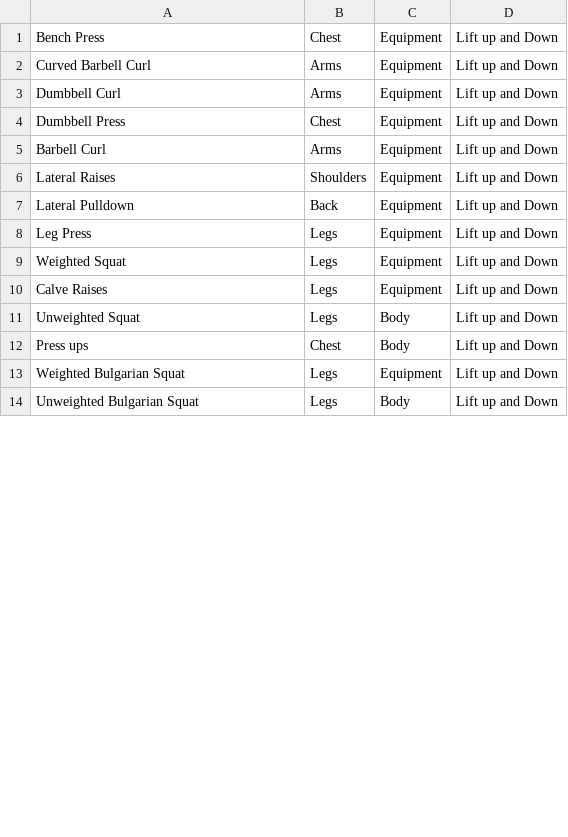
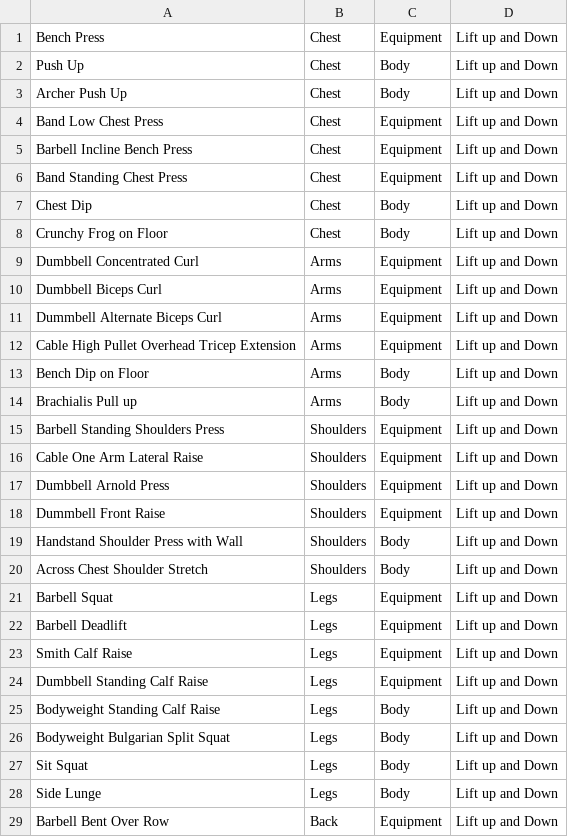
Before and after one commit to MichaelJMorrison/ValiantFitnessHons, a CSV file: app/src/main/assets/exercise.csv, drawn as a sheet; only a part is shown; the diff covers the shown part only.

Commit message:
Workout Pages / Profile Pages
Profile functionality now 100%, may add wipe data button for proper testing. Workout Pages nearly has Alert Dialog Options to ensure additonal confirmation functionality and validation error responses to users. CSV file with the main exercises now added, will update once I begin adding the licsensed exercise gifs. Icons to be added soon as well, working on tracking page jointly here on out to finish in time for 28th Deadline I have set for myself.

```diff
--- a/app/src/main/assets/exercise.csv
+++ b/app/src/main/assets/exercise.csv
@@ -1,14 +1,29 @@
 Bench Press,Chest,Equipment,Lift up and Down
-Curved Barbell Curl,Arms,Equipment,Lift up and Down
-Dumbbell Curl,Arms,Equipment,Lift up and Down
-Dumbbell Press,Chest,Equipment,Lift up and Down
-Barbell Curl,Arms,Equipment,Lift up and Down
-Lateral Raises,Shoulders,Equipment,Lift up and Down
-Lateral Pulldown,Back,Equipment,Lift up and Down
-Leg Press,Legs,Equipment,Lift up and Down
-Weighted Squat,Legs,Equipment,Lift up and Down
-Calve Raises,Legs,Equipment,Lift up and Down
-Unweighted Squat,Legs,Body,Lift up and Down
-Press ups,Chest,Body,Lift up and Down
-Weighted Bulgarian Squat,Legs,Equipment,Lift up and Down
-Unweighted Bulgarian Squat,Legs,Body,Lift up and Down
+Push Up,Chest,Body,Lift up and Down
+Archer Push Up,Chest,Body,Lift up and Down
+Band Low Chest Press,Chest,Equipment,Lift up and Down
+Barbell Incline Bench Press,Chest,Equipment,Lift up and Down
+Band Standing Chest Press,Chest,Equipment,Lift up and Down
+Chest Dip,Chest,Body,Lift up and Down
+Crunchy Frog on Floor,Chest,Body,Lift up and Down
+Dumbbell Concentrated Curl,Arms,Equipment,Lift up and Down
+Dumbbell Biceps Curl,Arms,Equipment,Lift up and Down
+Dummbell Alternate Biceps Curl,Arms,Equipment,Lift up and Down
+Cable High Pullet Overhead Tricep Extension,Arms,Equipment,Lift up and Down
+Bench Dip on Floor,Arms,Body,Lift up and Down
+Brachialis Pull up,Arms,Body,Lift up and Down
+Barbell Standing Shoulders Press,Shoulders,Equipment,Lift up and Down
+Cable One Arm Lateral Raise,Shoulders,Equipment,Lift up and Down
+Dumbbell Arnold Press,Shoulders,Equipment,Lift up and Down
+Dummbell Front Raise,Shoulders,Equipment,Lift up and Down
+Handstand Shoulder Press with Wall,Shoulders,Body,Lift up and Down
+Across Chest Shoulder Stretch,Shoulders,Body,Lift up and Down
+Barbell  Squat,Legs,Equipment,Lift up and Down
+Barbell Deadlift,Legs,Equipment,Lift up and Down
+Smith Calf Raise,Legs,Equipment,Lift up and Down
+Dumbbell Standing Calf Raise,Legs,Equipment,Lift up and Down
+Bodyweight Standing Calf Raise,Legs,Body,Lift up and Down
+Bodyweight Bulgarian Split Squat,Legs,Body,Lift up and Down
+Sit Squat,Legs,Body,Lift up and Down
+Side Lunge,Legs,Body,Lift up and Down
+Barbell Bent Over Row,Back,Equipment,Lift up and Down
```
Also changed, not shown: 13 added rows, 2 removed rows and 2 edited cells elsewhere in this file, 18 other files.
